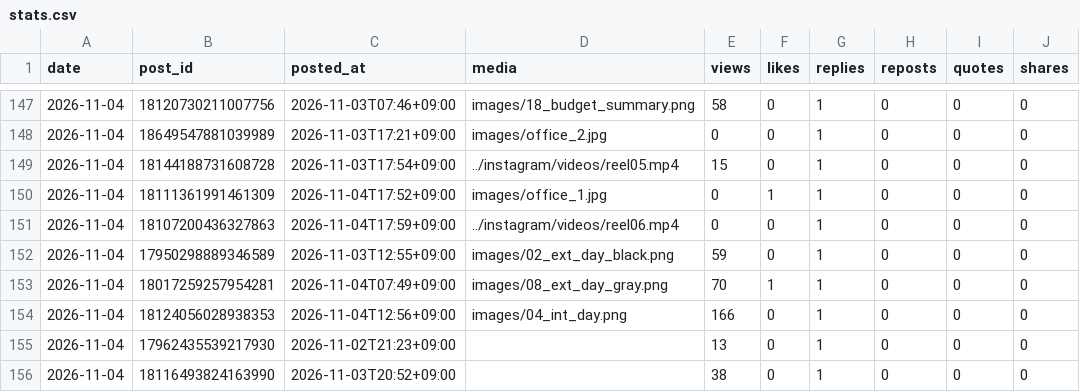
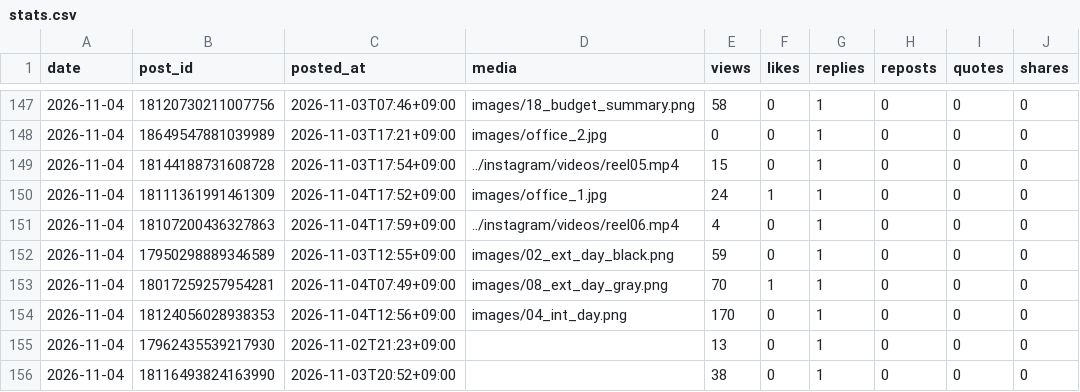
Before and after one commit to rikutonbo318-ctrl/TOWA, a CSV file: threads/stats.csv, drawn as a sheet; only a part is shown, gaps mark what is left out.

Commit message:
Threads: 投稿済みと数字を記録

```diff
--- a/threads/stats.csv
+++ b/threads/stats.csv
@@ -149,7 +149,7 @@ date,post_id,posted_at,media,views,likes,replies,reposts,quotes,shares
 2026-11-04,18144188731608728,2026-11-03T17:54+09:00,../instagram/videos/reel05.mp4,15,0,1,0,0,0
-2026-11-04,18111361991461309,2026-11-04T17:52+09:00,images/office_1.jpg,0,1,1,0,0,0
-2026-11-04,18107200436327863,2026-11-04T17:59+09:00,../instagram/videos/reel06.mp4,0,0,1,0,0,0
+2026-11-04,18111361991461309,2026-11-04T17:52+09:00,images/office_1.jpg,24,1,1,0,0,0
+2026-11-04,18107200436327863,2026-11-04T17:59+09:00,../instagram/videos/reel06.mp4,4,0,1,0,0,0
 2026-11-04,17950298889346589,2026-11-03T12:55+09:00,images/02_ext_day_black.png,59,0,1,0,0,0
 2026-11-04,18017259257954281,2026-11-04T07:49+09:00,images/08_ext_day_gray.png,70,1,1,0,0,0
-2026-11-04,18124056028938353,2026-11-04T12:56+09:00,images/04_int_day.png,166,0,1,0,0,0
+2026-11-04,18124056028938353,2026-11-04T12:56+09:00,images/04_int_day.png,170,0,1,0,0,0
 2026-11-04,17962435539217930,2026-11-02T21:23+09:00,,13,0,1,0,0,0
```
Also changed, not shown: 1 other file.
